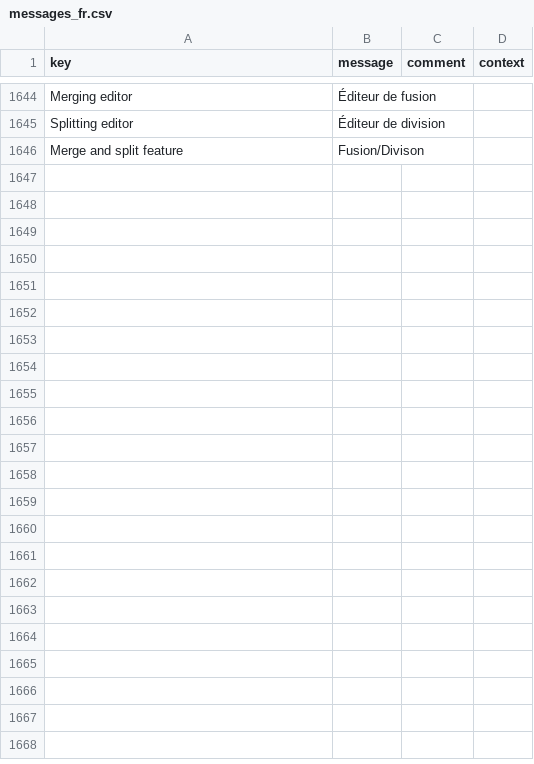
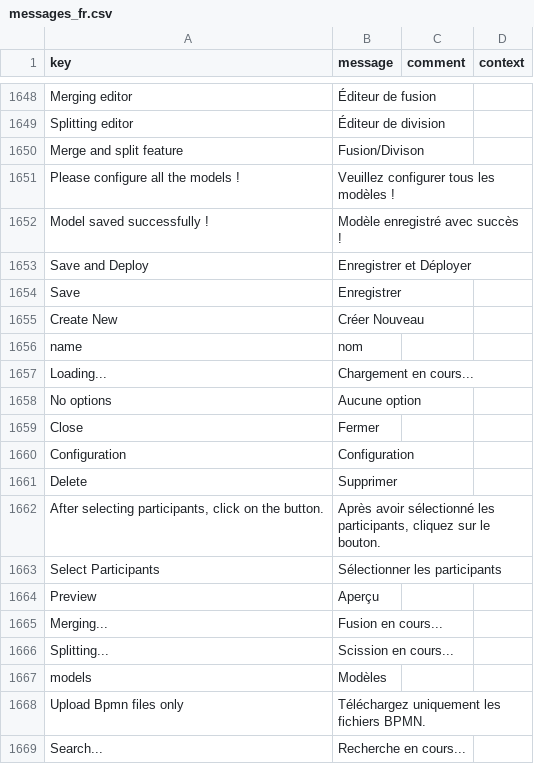
Before and after one commit to axelor/axelor-studio, a CSV file: src/main/resources/i18n/messages_fr.csv, drawn as a sheet; only a part is shown, gaps mark what is left out; the diff covers the shown part only; the diff names each change by its address in the sheet, - before the commit and + after, or states it on an @@ line.

```diff
--- a/src/main/resources/i18n/messages_fr.csv
+++ b/src/main/resources/i18n/messages_fr.csv
+row 1651: Please configure all the models ! | Veuillez configurer tous les modèles !
+row 1652: Model saved successfully ! | Modèle enregistré avec succès !
+row 1653: Save and Deploy | Enregistrer et Déployer
+row 1654: Save | Enregistrer
+row 1655: Create New | Créer Nouveau
+row 1656: name | nom
+row 1657: Loading... | Chargement en cours...
+row 1658: No options | Aucune option
+row 1659: Close | Fermer
+row 1660: Configuration | Configuration
+row 1661: Delete | Supprimer
+row 1662: After selecting participants, click on the button. | Après avoir sélectionné les participants, cliquez sur le bouton.
+row 1663: Select Participants | Sélectionner les participants
+row 1664: Preview | Aperçu
+row 1665: Merging... | Fusion en cours...
+row 1666: Splitting... | Scission en cours...
+row 1667: models | Modèles
+row 1668: Upload Bpmn files only | Téléchargez uniquement les fichiers BPMN.
+row 1669: Search... | Recherche en cours...
```
Also changed, not shown: 47 added rows and 4 edited cells elsewhere in this file, src/main/resources/i18n/messages_en.csv, 23 other files.
